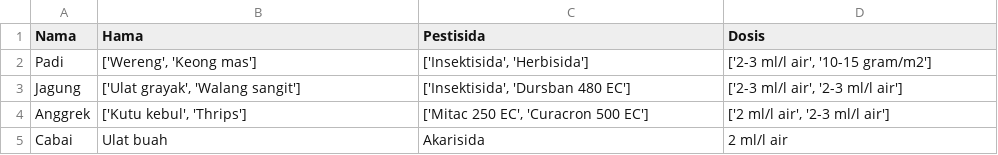
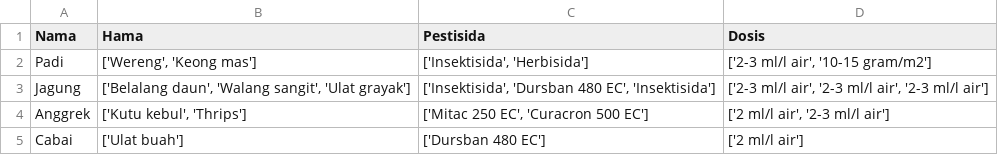
Before and after one commit to Eka051/AGROSIDA, a CSV file: info_tanaman.csv, drawn as a sheet.

```diff
--- a/info_tanaman.csv
+++ b/info_tanaman.csv
@@ -2,4 +2,4 @@ Nama,Hama,Pestisida,Dosis
 Padi,"['Wereng', 'Keong mas']","['Insektisida', 'Herbisida']","['2-3 ml/l air', '10-15 gram/m2']"
-Jagung,"['Ulat grayak', 'Walang sangit']","['Insektisida', 'Dursban 480 EC']","['2-3 ml/l air', '2-3 ml/l air']"
+Jagung,"['Belalang daun', 'Walang sangit', 'Ulat grayak']","['Insektisida', 'Dursban 480 EC', 'Insektisida']","['2-3 ml/l air', '2-3 ml/l air', '2-3 ml/l air']"
 Anggrek,"['Kutu kebul', 'Thrips']","['Mitac 250 EC', 'Curacron 500 EC']","['2 ml/l air', '2-3 ml/l air']"
-Cabai,Ulat buah,Akarisida,2 ml/l air
+Cabai,['Ulat buah'],['Dursban 480 EC'],['2 ml/l air']
```
Also changed, not shown: 5 other files.
